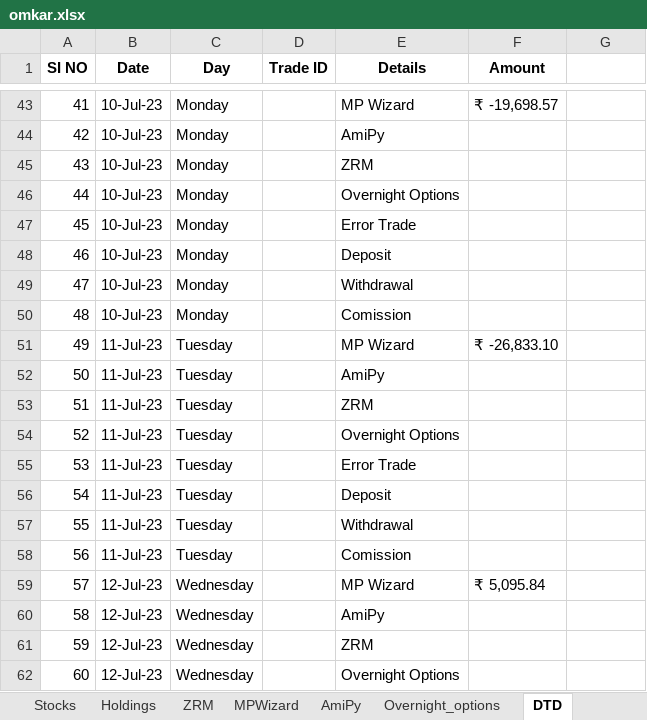
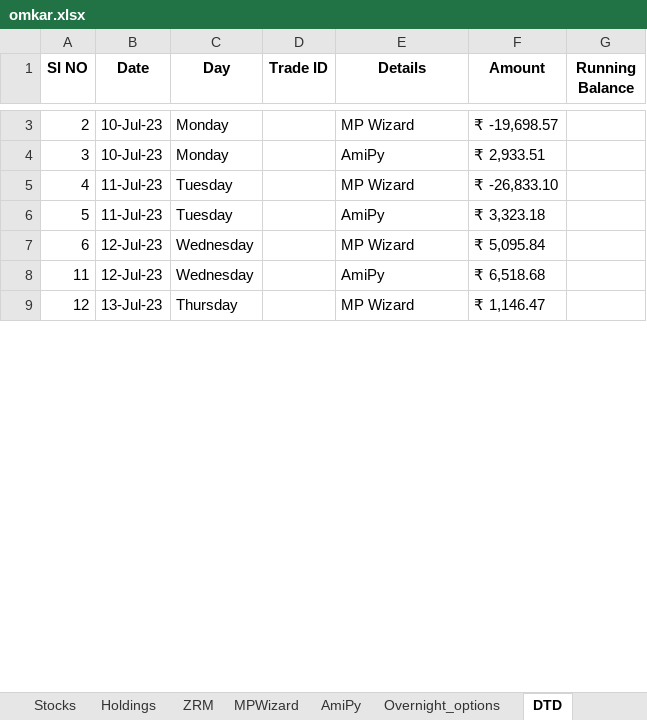
Before and after one commit to SerendipityOrg/TradeMan, an Excel workbook: UserProfile/excel/omkar.xlsx, sheet DTD, drawn as a sheet; only a part is shown, gaps mark what is left out; the shorter side is filled out with more unchanged rows; values as stored, in another font and other column widths than the file's, no borders; removed rows and columns are numbered as before the commit, all else as after; the diff covers the shown part only; the diff names each change by its address in the sheet, - before the commit and + after, or states it on an @@ line.

```diff
--- a/UserProfile/excel/omkar.xlsx (sheet DTD)
+++ b/UserProfile/excel/omkar.xlsx (sheet DTD)
-G1: (empty)
+G1: Running Balance
@@ column A (SI NO) renumbered between rows 3 and 110 @@
-F4 (Amount): (empty)
+F4 (Amount): ₹ 2,933.51
-row 45: 43 | 10-Jul-23 | Monday |  | ZRM
-row 46: 44 | 10-Jul-23 | Monday |  | Overnight Options
-row 47: 45 | 10-Jul-23 | Monday |  | Error Trade
-row 48: 46 | 10-Jul-23 | Monday |  | Deposit
-row 49: 47 | 10-Jul-23 | Monday |  | Withdrawal
-row 50: 48 | 10-Jul-23 | Monday |  | Comission
-F6 (Amount): (empty)
+F6 (Amount): ₹ 3,323.18
-row 53: 51 | 11-Jul-23 | Tuesday |  | ZRM
-row 54: 52 | 11-Jul-23 | Tuesday |  | Overnight Options
-row 55: 53 | 11-Jul-23 | Tuesday |  | Error Trade
-row 56: 54 | 11-Jul-23 | Tuesday |  | Deposit
-row 57: 55 | 11-Jul-23 | Tuesday |  | Withdrawal
-row 58: 56 | 11-Jul-23 | Tuesday |  | Comission
-F8 (Amount): (empty)
+F8 (Amount): ₹ 6,518.68
-row 61: 59 | 12-Jul-23 | Wednesday |  | ZRM
-row 62: 60 | 12-Jul-23 | Wednesday |  | Overnight Options
```
Also changed, not shown: 1 added row, 358 removed rows, 1 moved row and 36 edited cells elsewhere in this sheet, sheet AmiPy, sheet Overnight_options, sheet MPWizard, formulas that keep their value, 2 other files.
